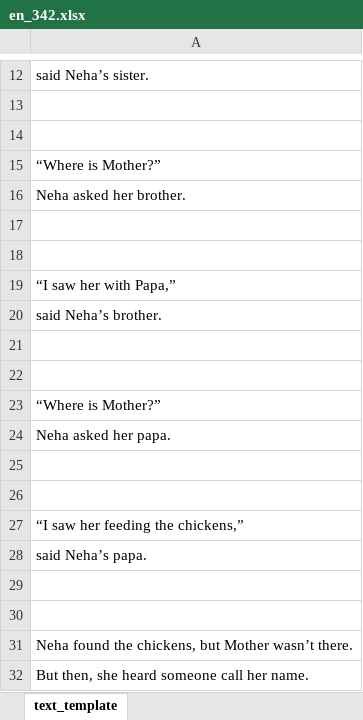
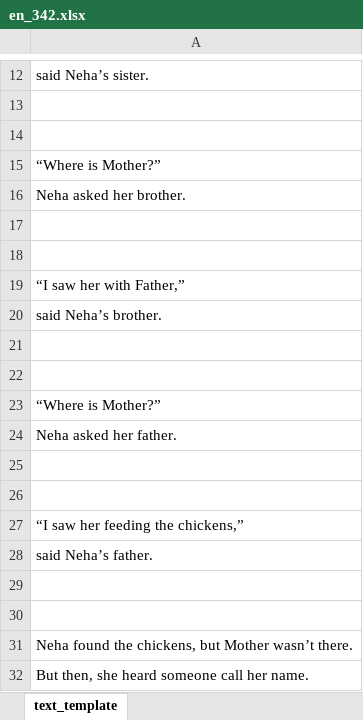
Before and after one commit to maqsoftware/GLEXP-Team-KitkitSchool-Hindi-Assets, an Excel workbook: localized/en-us/games/books/bookdata/en_342/en_342.xlsx, sheet text_template, drawn as a sheet; only a part is shown, gaps mark what is left out; values as stored, in another font and other column widths than the file's, no borders; the diff names each change by its address in the sheet, - before the commit and + after, or states it on an @@ line.

```diff
--- a/localized/en-us/games/books/bookdata/en_342/en_342.xlsx (sheet text_template)
+++ b/localized/en-us/games/books/bookdata/en_342/en_342.xlsx (sheet text_template)
-A19: “I saw her with Papa,”
+A19: “I saw her with Father,”
-A24: Neha asked her papa.
+A24: Neha asked her father.
-A28: said Neha’s papa.
+A28: said Neha’s father.
```
Also changed, not shown: 2 other files.
